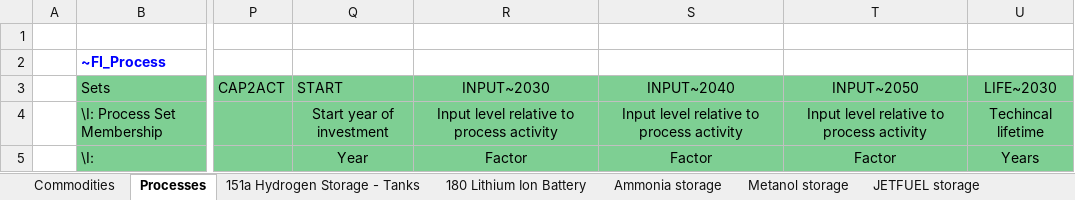
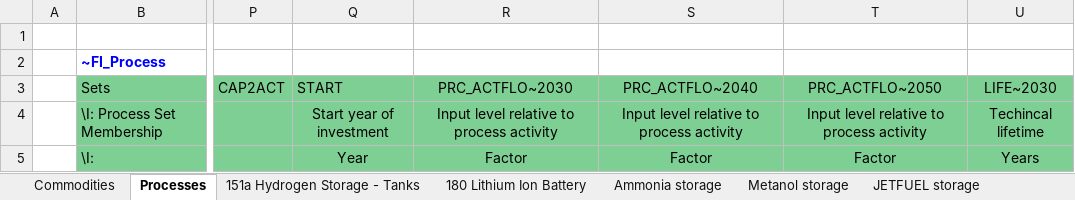
Before and after one commit to frangb99/Master-thesis-model-2, an Excel workbook: SubRES_TMPL/SubRES_STO_Techs.xlsx, sheet Processes, drawn as a sheet; only a part is shown, gaps mark what is left out; values as stored, in another font and other column widths than the file's, no borders; the diff names each change by its address in the sheet, - before the commit and + after, or states it on an @@ line.

```diff
--- a/SubRES_TMPL/SubRES_STO_Techs.xlsx (sheet Processes)
+++ b/SubRES_TMPL/SubRES_STO_Techs.xlsx (sheet Processes)
-R3: INPUT~2030
+R3: PRC_ACTFLO~2030
-S3: INPUT~2040
+S3: PRC_ACTFLO~2040
-T3: INPUT~2050
+T3: PRC_ACTFLO~2050
```
